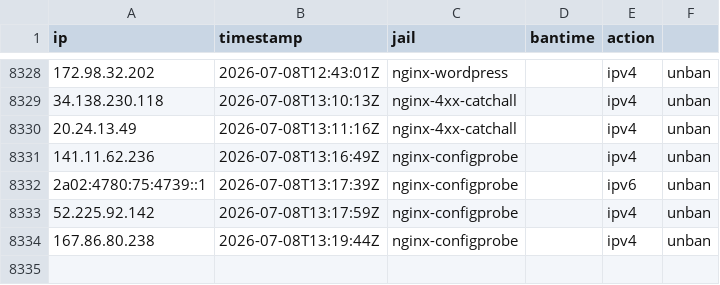
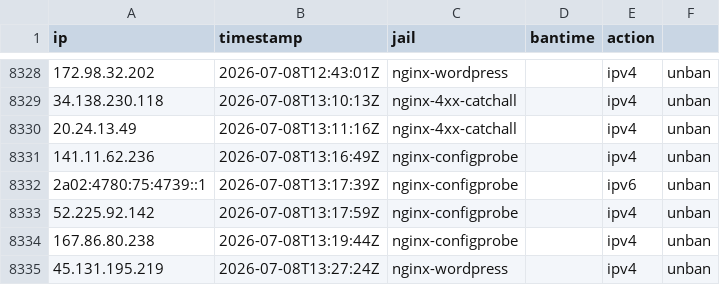
Before and after one commit to perrins-p/EDL, a CSV file: tarpit-log.csv, drawn as a sheet; only a part is shown, gaps mark what is left out; the diff names each change by its address in the sheet, - before the commit and + after, or states it on an @@ line.

Commit message:
unban 45.131.195.219 (nginx-wordpress)

```diff
--- a/tarpit-log.csv
+++ b/tarpit-log.csv
+row 8335: 45.131.195.219 | 2026-07-08T13:27:24Z | nginx-wordpress |  | ipv4 | unban
```
Also changed, not shown: 2 other files.
